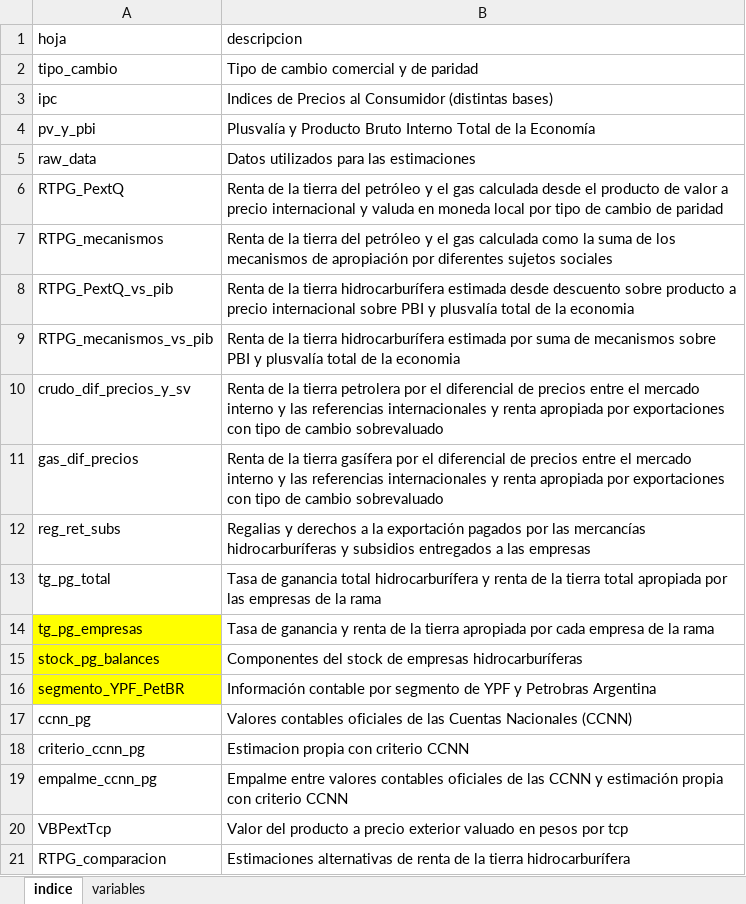
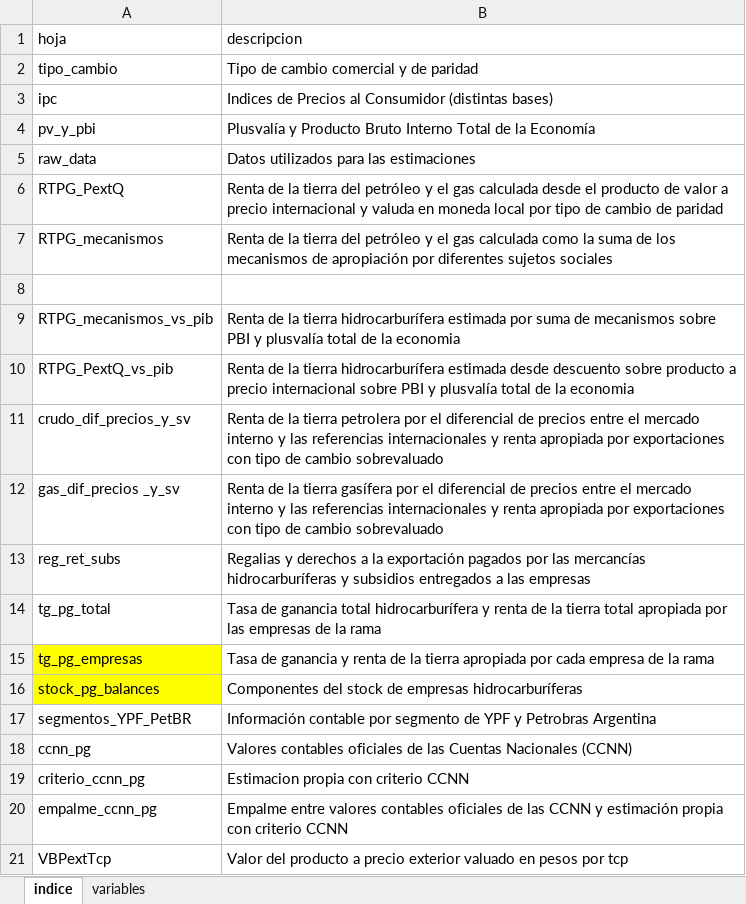
Before and after one commit to mateosuster/pioYPFConicet, an Excel workbook: analisis/resultados/argentina/metadata_arg.xlsx, sheet indice, drawn as a sheet; only a part is shown; the shorter side is filled out with more unchanged rows; values as stored, in another font and other column widths than the file's, no borders; addresses are those after the commit; the diff names each change by its address in the sheet, - before the commit and + after, or states it on an @@ line.

```diff
--- a/analisis/resultados/argentina/metadata_arg.xlsx (sheet indice)
+++ b/analisis/resultados/argentina/metadata_arg.xlsx (sheet indice)
+row 8: (empty)
-A12 (hoja): gas_dif_precios
+A12 (hoja): gas_dif_precios _y_sv
-A17 (hoja): segmento_YPF_PetBR
+A17 (hoja): segmentos_YPF_PetBR
-A17 fill: #FFFF00
+A17 fill: none
```
Also changed, not shown: analisis/resultados/argentina/renta_de_la_tierra_hidrocarburifera_arg.xlsx, 24 other files.
